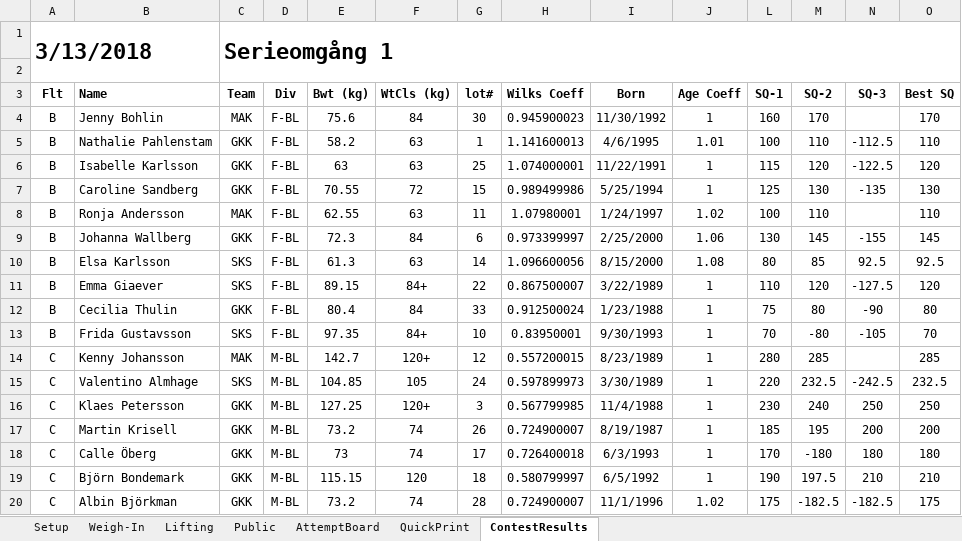
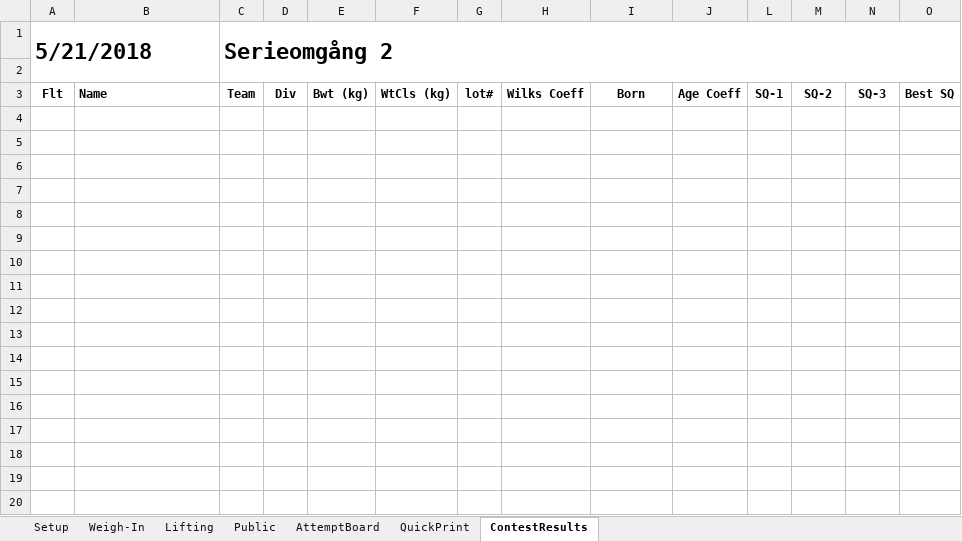
Before and after one commit to TianfuYun/NextLifter, an Excel workbook: NextLifter.xlsm, sheet ContestResults, drawn as a sheet; only a part is shown; values as stored, in another font and other column widths than the file's, no borders; conditional formats not drawn; rows hold the shown columns only; the diff covers the shown part only; the diff names each change by its address in the sheet, - before the commit and + after, or states it on an @@ line.

```diff
--- a/NextLifter.xlsm (sheet ContestResults)
+++ b/NextLifter.xlsm (sheet ContestResults)
-A1: 3/13/2018
+A1: 5/21/2018
-C1: Serieomgång 1
+C1: Serieomgång 2
-row 4: B | Jenny Bohlin | MAK | F-BL | 75.6 | 84 | 30 | 0.945900023 | 11/30/1992 | 1 | 160 | 170 |  | 170
-row 5: B | Nathalie Pahlenstam | GKK | F-BL | 58.2 | 63 | 1 | 1.141600013 | 4/6/1995 | 1.01 | 100 | 110 | -112.5 | 110
-row 6: B | Isabelle Karlsson | GKK | F-BL | 63 | 63 | 25 | 1.074000001 | 11/22/1991 | 1 | 115 | 120 | -122.5 | 120
-row 7: B | Caroline Sandberg | GKK | F-BL | 70.55 | 72 | 15 | 0.989499986 | 5/25/1994 | 1 | 125 | 130 | -135 | 130
-row 8: B | Ronja Andersson | MAK | F-BL | 62.55 | 63 | 11 | 1.07980001 | 1/24/1997 | 1.02 | 100 | 110 |  | 110
-row 9: B | Johanna Wallberg | GKK | F-BL | 72.3 | 84 | 6 | 0.973399997 | 2/25/2000 | 1.06 | 130 | 145 | -155 | 145
-row 10: B | Elsa Karlsson | SKS | F-BL | 61.3 | 63 | 14 | 1.096600056 | 8/15/2000 | 1.08 | 80 | 85 | 92.5 | 92.5
-row 11: B | Emma Giaever | SKS | F-BL | 89.15 | 84+ | 22 | 0.867500007 | 3/22/1989 | 1 | 110 | 120 | -127.5 | 120
-row 12: B | Cecilia Thulin | GKK | F-BL | 80.4 | 84 | 33 | 0.912500024 | 1/23/1988 | 1 | 75 | 80 | -90 | 80
-row 13: B | Frida Gustavsson | SKS | F-BL | 97.35 | 84+ | 10 | 0.83950001 | 9/30/1993 | 1 | 70 | -80 | -105 | 70
-row 14: C | Kenny Johansson | MAK | M-BL | 142.7 | 120+ | 12 | 0.557200015 | 8/23/1989 | 1 | 280 | 285 |  | 285
-row 15: C | Valentino Almhage | SKS | M-BL | 104.85 | 105 | 24 | 0.597899973 | 3/30/1989 | 1 | 220 | 232.5 | -242.5 | 232.5
-row 16: C | Klaes Petersson | GKK | M-BL | 127.25 | 120+ | 3 | 0.567799985 | 11/4/1988 | 1 | 230 | 240 | 250 | 250
-row 17: C | Martin Krisell | GKK | M-BL | 73.2 | 74 | 26 | 0.724900007 | 8/19/1987 | 1 | 185 | 195 | 200 | 200
-row 18: C | Calle Öberg | GKK | M-BL | 73 | 74 | 17 | 0.726400018 | 6/3/1993 | 1 | 170 | -180 | 180 | 180
-row 19: C | Björn Bondemark | GKK | M-BL | 115.15 | 120 | 18 | 0.580799997 | 6/5/1992 | 1 | 190 | 197.5 | 210 | 210
-row 20: C | Albin Björkman | GKK | M-BL | 73.2 | 74 | 28 | 0.724900007 | 11/1/1996 | 1.02 | 175 | -182.5 | -182.5 | 175
```
Also changed, not shown: 19 removed rows elsewhere in this sheet, sheet Lifting, sheet Public, sheet QuickPrint, sheet Setup, sheet AttemptBoard, formulas that keep their value, hidden cells, charts or pictures.
